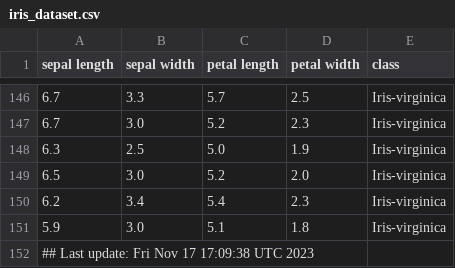
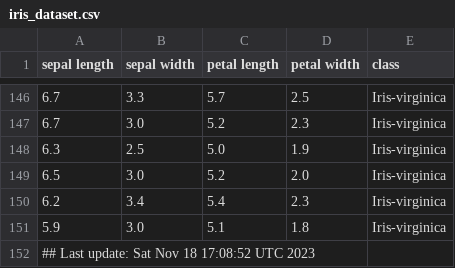
Before and after one commit to btmonier/misc_r_scripts, a CSV file: data/iris_dataset.csv, drawn as a sheet; only a part is shown, gaps mark what is left out.

Commit message:
GitHub Actions test

```diff
--- a/data/iris_dataset.csv
+++ b/data/iris_dataset.csv
@@ -151,2 +151,2 @@ sepal length,sepal width,petal length,petal width,class
 5.9,3.0,5.1,1.8,Iris-virginica
-## Last update: Fri Nov 17 17:09:38 UTC 2023
+## Last update: Sat Nov 18 17:08:52 UTC 2023
```
